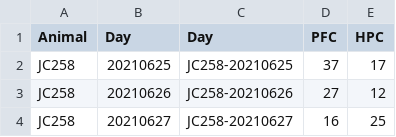
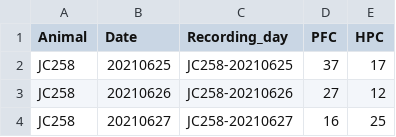
Before and after one commit to acumpelik/mPFC-analysis, a CSV file: data/yield.csv, drawn as a sheet; only a part is shown.

Commit message:
plotted yield by region by animal with box plot and violin plot; edited yield csv to include animal and date separately, in addition to merged recording day in jcxxx-yyyymmdd format

```diff
--- a/data/yield.csv
+++ b/data/yield.csv
@@ -1,2 +1,2 @@
-Animal,Day,Day,PFC,HPC
+Animal,Date,Recording_day,PFC,HPC
 JC258,20210625,JC258-20210625,37,17
```
Also changed, not shown: 1 other file.
